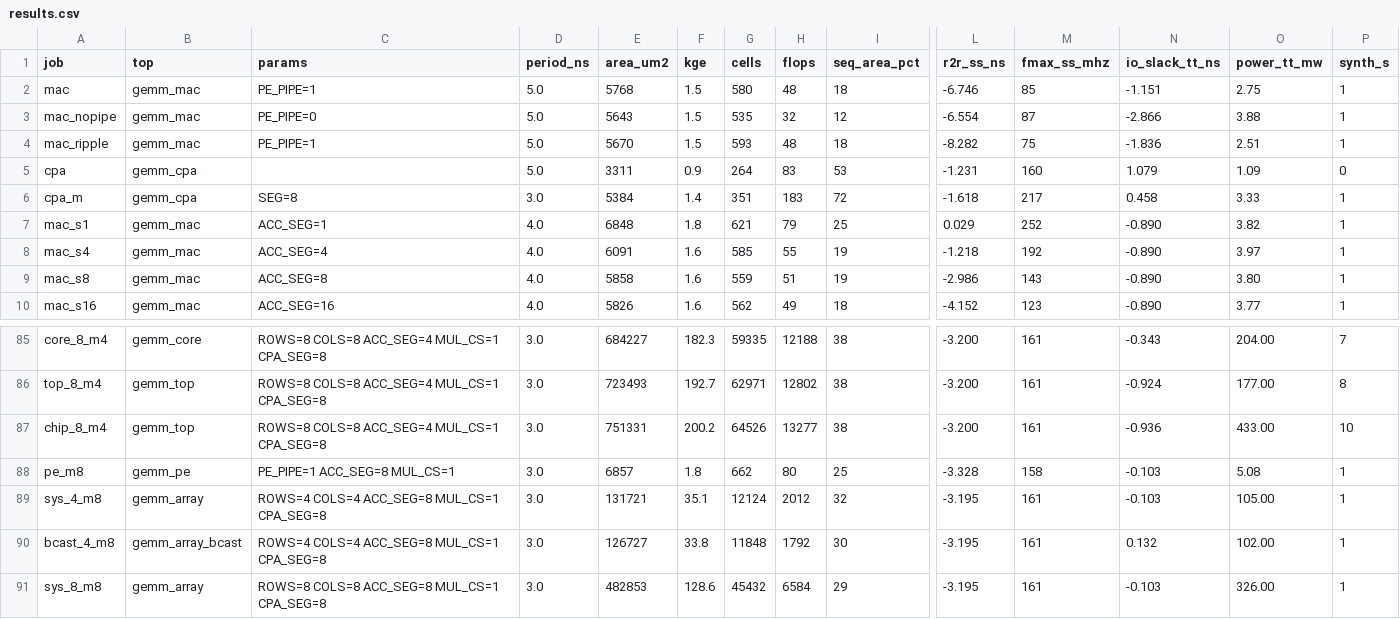
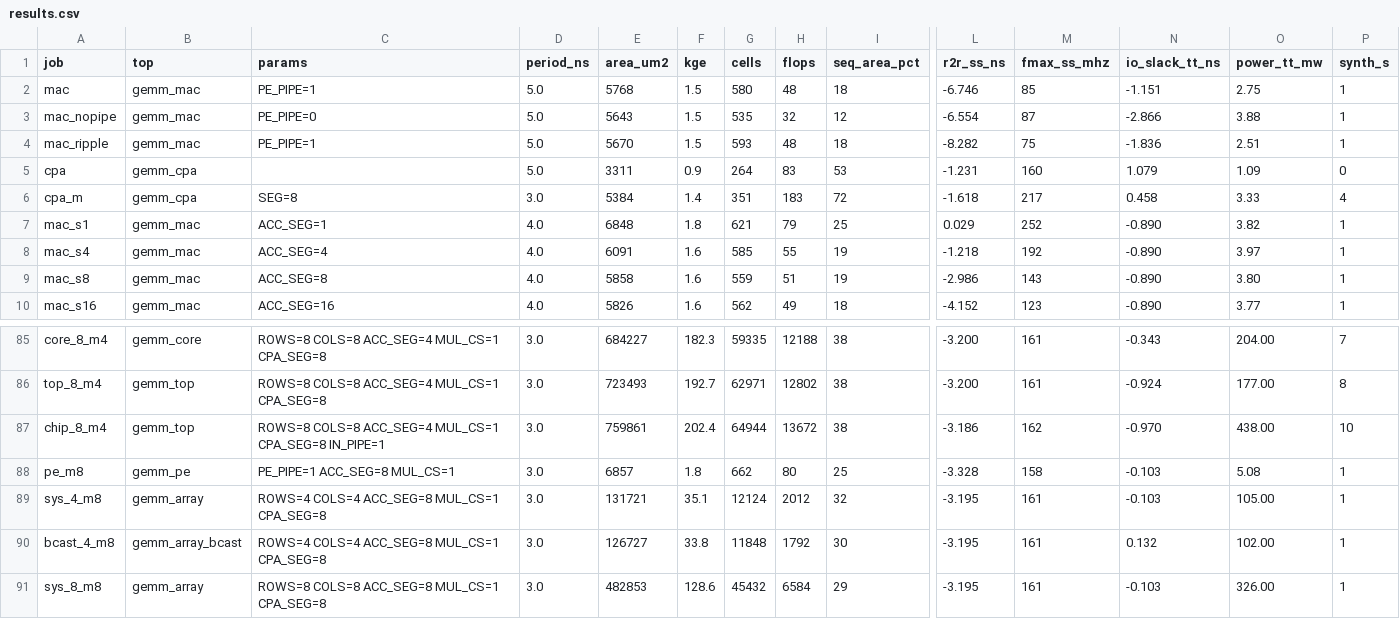
Before and after one commit to Ruika-K/GEMM-acc, a CSV file: syn/asic/results.csv, drawn as a sheet; only a part is shown, gaps mark what is left out; the diff names each change by its address in the sheet, - before the commit and + after, or states it on an @@ line.

```diff
--- a/syn/asic/results.csv
+++ b/syn/asic/results.csv
-P6 (synth_s): 1
+P6 (synth_s): 4
-C87 (params): …MUL_CS=1 CPA_SEG=8
+C87 (params): …MUL_CS=1 CPA_SEG=8 IN_PIPE=1
-E87 (area_um2): 751331
+E87 (area_um2): 759861
-F87 (kge): 200.2
+F87 (kge): 202.4
-G87 (cells): 64526
+G87 (cells): 64944
-H87 (flops): 13277
+H87 (flops): 13672
-L87 (r2r_ss_ns): -3.200
+L87 (r2r_ss_ns): -3.186
-M87 (fmax_ss_mhz): 161
+M87 (fmax_ss_mhz): 162
-N87 (io_slack_tt_ns): -0.936
+N87 (io_slack_tt_ns): -0.970
-O87 (power_tt_mw): 433.00
+O87 (power_tt_mw): 438.00
```
